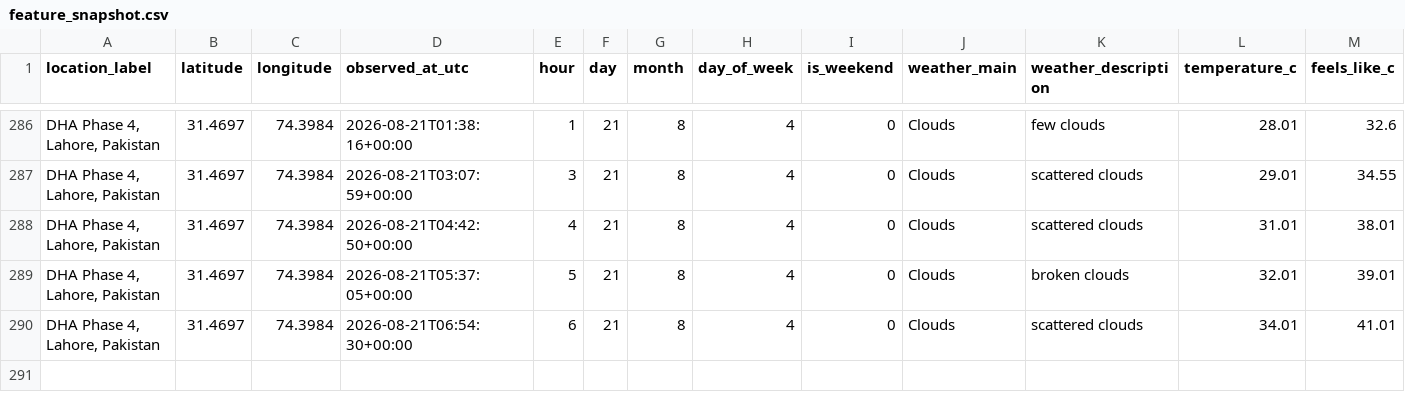
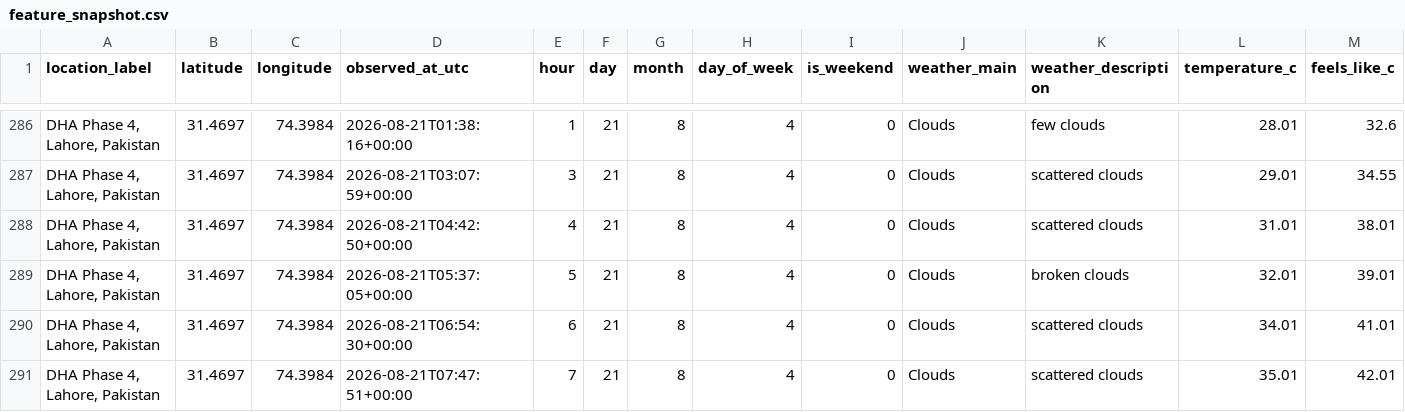
Before and after one commit to Syed-Muslim-19/AQI-Prediction-10Pearl, a CSV file: data/processed/feature_snapshot.csv, drawn as a sheet; only a part is shown, gaps mark what is left out; rows hold the shown columns only; the diff names each change by its address in the sheet, - before the commit and + after, or states it on an @@ line.

```diff
--- a/data/processed/feature_snapshot.csv
+++ b/data/processed/feature_snapshot.csv
+row 291: DHA Phase 4, Lahore, Pakistan | 31.4697 | 74.3984 | 2026-08-21T07:47:51+00:00 | 7 | 21 | 8 | 4 | 0 | Clouds | scattered clouds | 35.01 | 42.01
```
Also changed, not shown: data/feature_store/aqi_feature_table.csv.
